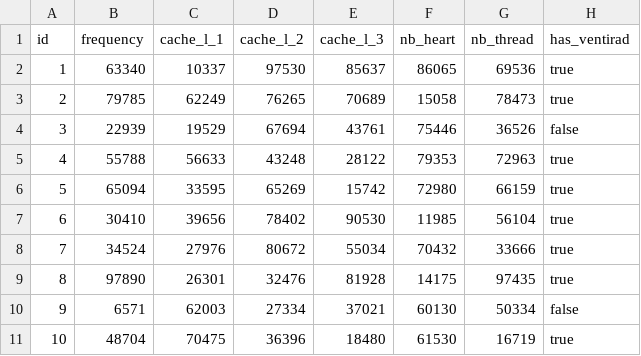
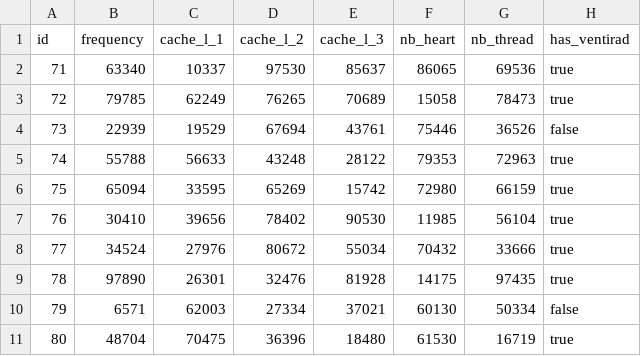
Before and after one commit to M2-GI-ConfigMe/configme, a CSV file: src/main/resources/config/liquibase/fake-data/cpu.csv, drawn as a sheet; only a part is shown; the diff names each change by its address in the sheet, - before the commit and + after, or states it on an @@ line.

```diff
--- a/src/main/resources/config/liquibase/fake-data/cpu.csv
+++ b/src/main/resources/config/liquibase/fake-data/cpu.csv
-A2 (id): 1
+A2 (id): 71
-A3 (id): 2
+A3 (id): 72
-A4 (id): 3
+A4 (id): 73
-A5 (id): 4
+A5 (id): 74
-A6 (id): 5
+A6 (id): 75
-A7 (id): 6
+A7 (id): 76
-A8 (id): 7
+A8 (id): 77
-A9 (id): 8
+A9 (id): 78
-A10 (id): 9
+A10 (id): 79
-A11 (id): 10
+A11 (id): 80
```
Also changed, not shown: 9 other files.
